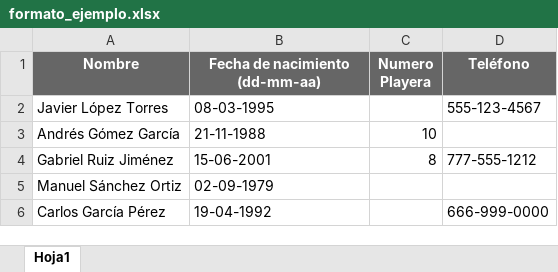
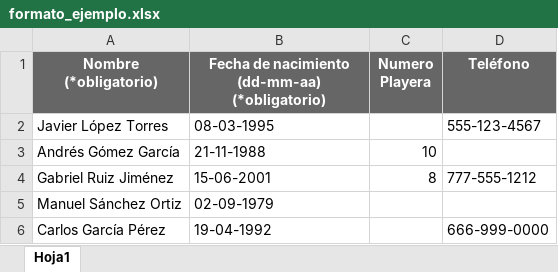
Before and after one commit to jmedrano97/ligas_proyecto, an Excel workbook: media/archivos/formato_ejemplo.xlsx, sheet Hoja1, drawn as a sheet; values as stored, in another font and other column widths than the file's, no borders; the diff names each change by its address in the sheet, - before the commit and + after, or states it on an @@ line.

```diff
--- a/media/archivos/formato_ejemplo.xlsx (sheet Hoja1)
+++ b/media/archivos/formato_ejemplo.xlsx (sheet Hoja1)
-A1: Nombre
+A1: Nombre (*obligatorio)
-B1: Fecha de nacimiento (dd-mm-aa)
+B1: Fecha de nacimiento (dd-mm-aa) (*obligatorio)
```
Also changed, not shown: media/archivos/formato.xlsx, 37 other files.
